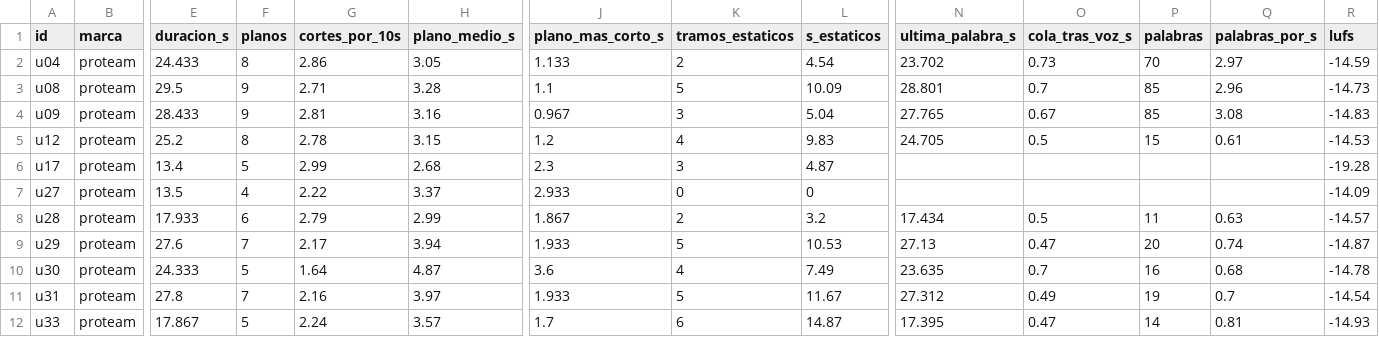
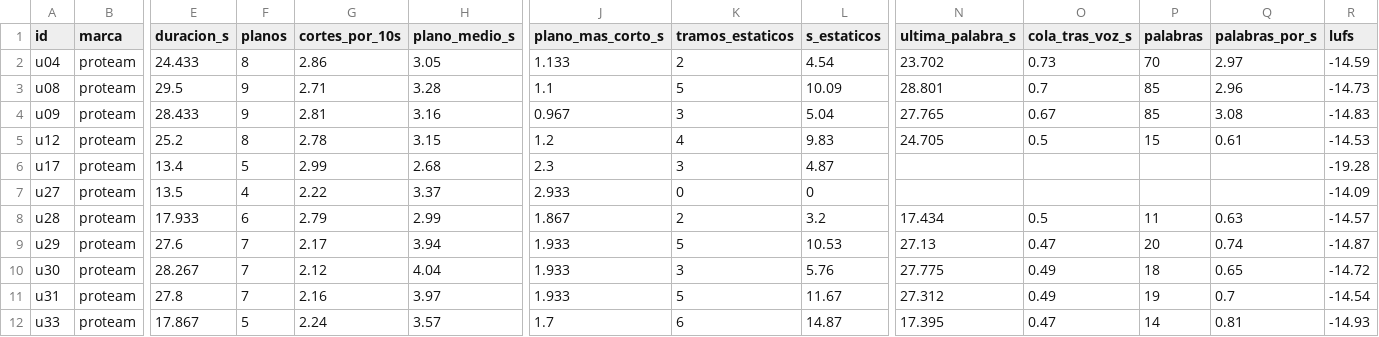
Before and after one commit to biellopez77-png/proteam.instagram, a CSV file: intel/aprendizaje/CARACTERISTICAS.csv, drawn as a sheet; only a part is shown, gaps mark what is left out; the diff names each change by its address in the sheet, - before the commit and + after, or states it on an @@ line.

```diff
--- a/intel/aprendizaje/CARACTERISTICAS.csv
+++ b/intel/aprendizaje/CARACTERISTICAS.csv
-E10 (duracion_s): 24.333
+E10 (duracion_s): 28.267
-F10 (planos): 5
+F10 (planos): 7
-G10 (cortes_por_10s): 1.64
+G10 (cortes_por_10s): 2.12
-H10 (plano_medio_s): 4.87
+H10 (plano_medio_s): 4.04
-J10 (plano_mas_corto_s): 3.6
+J10 (plano_mas_corto_s): 1.933
-K10 (tramos_estaticos): 4
+K10 (tramos_estaticos): 3
-L10 (s_estaticos): 7.49
+L10 (s_estaticos): 5.76
-N10 (ultima_palabra_s): 23.635
+N10 (ultima_palabra_s): 27.775
-O10 (cola_tras_voz_s): 0.7
+O10 (cola_tras_voz_s): 0.49
-P10 (palabras): 16
+P10 (palabras): 18
-Q10 (palabras_por_s): 0.68
+Q10 (palabras_por_s): 0.65
-R10 (lufs): -14.78
+R10 (lufs): -14.72
```
Also changed, not shown: intel/INDEX.csv, intel/videos/u30/fotogramas.csv, 50 other files.
